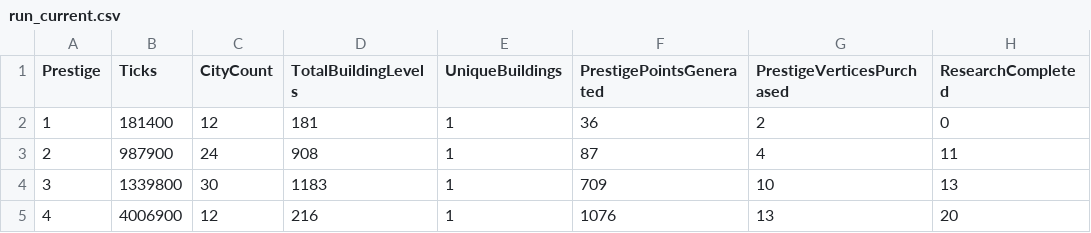
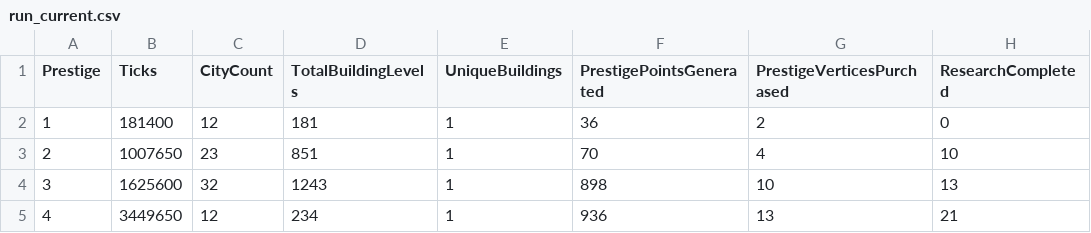
Before and after one commit to Danakh/SettlersOfIdlestan, a CSV file: SOITests/saves/run_current.csv, drawn as a sheet; only a part is shown; the diff names each change by its address in the sheet, - before the commit and + after, or states it on an @@ line.

```diff
--- a/SOITests/saves/run_current.csv
+++ b/SOITests/saves/run_current.csv
-B3 (Ticks): 987900
+B3 (Ticks): 1007650
-C3 (CityCount): 24
+C3 (CityCount): 23
-D3 (TotalBuildingLevels): 908
+D3 (TotalBuildingLevels): 851
-F3 (PrestigePointsGenerated): 87
+F3 (PrestigePointsGenerated): 70
-H3 (ResearchCompleted): 11
+H3 (ResearchCompleted): 10
-B4 (Ticks): 1339800
+B4 (Ticks): 1625600
-C4 (CityCount): 30
+C4 (CityCount): 32
-D4 (TotalBuildingLevels): 1183
+D4 (TotalBuildingLevels): 1243
-F4 (PrestigePointsGenerated): 709
+F4 (PrestigePointsGenerated): 898
-B5 (Ticks): 4006900
+B5 (Ticks): 3449650
-D5 (TotalBuildingLevels): 216
+D5 (TotalBuildingLevels): 234
-F5 (PrestigePointsGenerated): 1076
+F5 (PrestigePointsGenerated): 936
-H5 (ResearchCompleted): 20
+H5 (ResearchCompleted): 21
```
Also changed, not shown: 5 other files.
